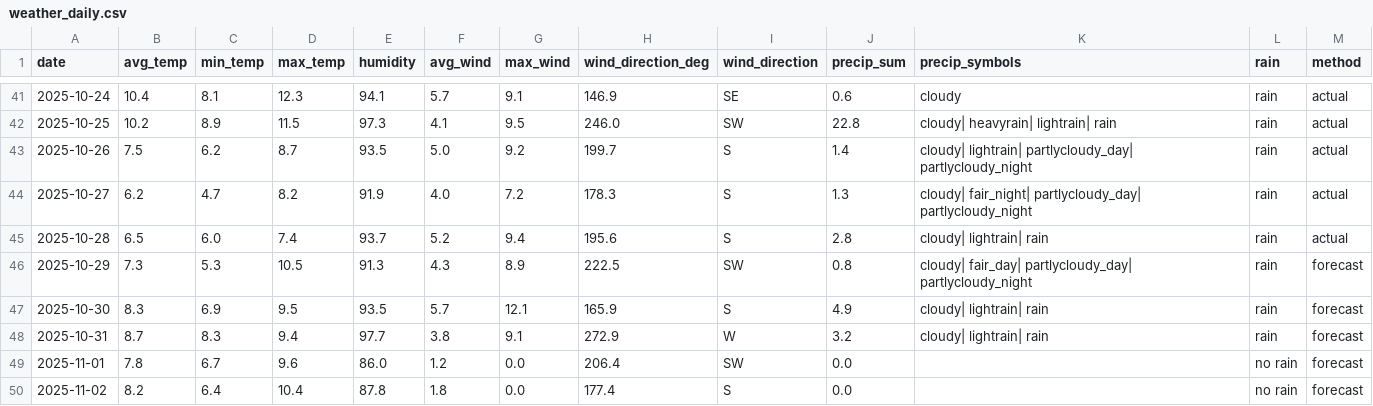
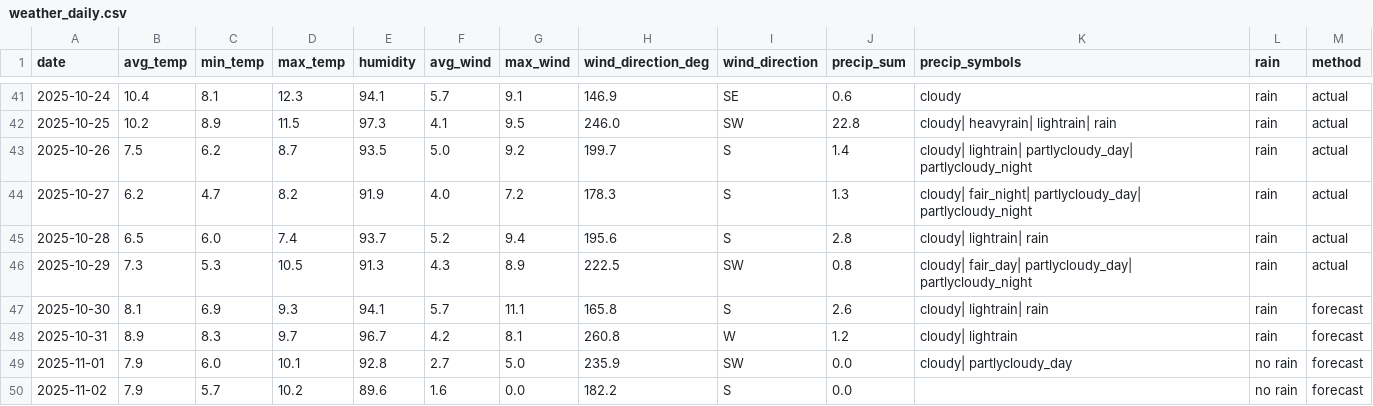
Before and after one commit to OlegChernodon/oc_public_reporitory, a CSV file: weather_daily.csv, drawn as a sheet; only a part is shown, gaps mark what is left out; the diff covers the shown part only.

Commit message:
Update weather_daily.csv (auto) 2025-10-30 03:53

```diff
--- a/weather_daily.csv
+++ b/weather_daily.csv
@@ -45,6 +45,6 @@ date,avg_temp,min_temp,max_temp,humidity,avg_wind,max_wind,wind_direction_deg,wi
 2025-10-28,6.5,6.0,7.4,93.7,5.2,9.4,195.6,S,2.8,cloudy| lightrain| rain,rain,actual
-2025-10-29,7.3,5.3,10.5,91.3,4.3,8.9,222.5,SW,0.8,cloudy| fair_day| partlycloudy_day| partlycloudy_night,rain,forecast
-2025-10-30,8.3,6.9,9.5,93.5,5.7,12.1,165.9,S,4.9,cloudy| lightrain| rain,rain,forecast
-2025-10-31,8.7,8.3,9.4,97.7,3.8,9.1,272.9,W,3.2,cloudy| lightrain| rain,rain,forecast
-2025-11-01,7.8,6.7,9.6,86.0,1.2,0.0,206.4,SW,0.0,,no rain,forecast
-2025-11-02,8.2,6.4,10.4,87.8,1.8,0.0,177.4,S,0.0,,no rain,forecast
+2025-10-29,7.3,5.3,10.5,91.3,4.3,8.9,222.5,SW,0.8,cloudy| fair_day| partlycloudy_day| partlycloudy_night,rain,actual
+2025-10-30,8.1,6.9,9.3,94.1,5.7,11.1,165.8,S,2.6,cloudy| lightrain| rain,rain,forecast
+2025-10-31,8.9,8.3,9.7,96.7,4.2,8.1,260.8,W,1.2,cloudy| lightrain,rain,forecast
+2025-11-01,7.9,6.0,10.1,92.8,2.7,5.0,235.9,SW,0.0,cloudy| partlycloudy_day,no rain,forecast
+2025-11-02,7.9,5.7,10.2,89.6,1.6,0.0,182.2,S,0.0,,no rain,forecast
```
Also changed, not shown: 1 added row and 11 edited cells elsewhere in this file.
